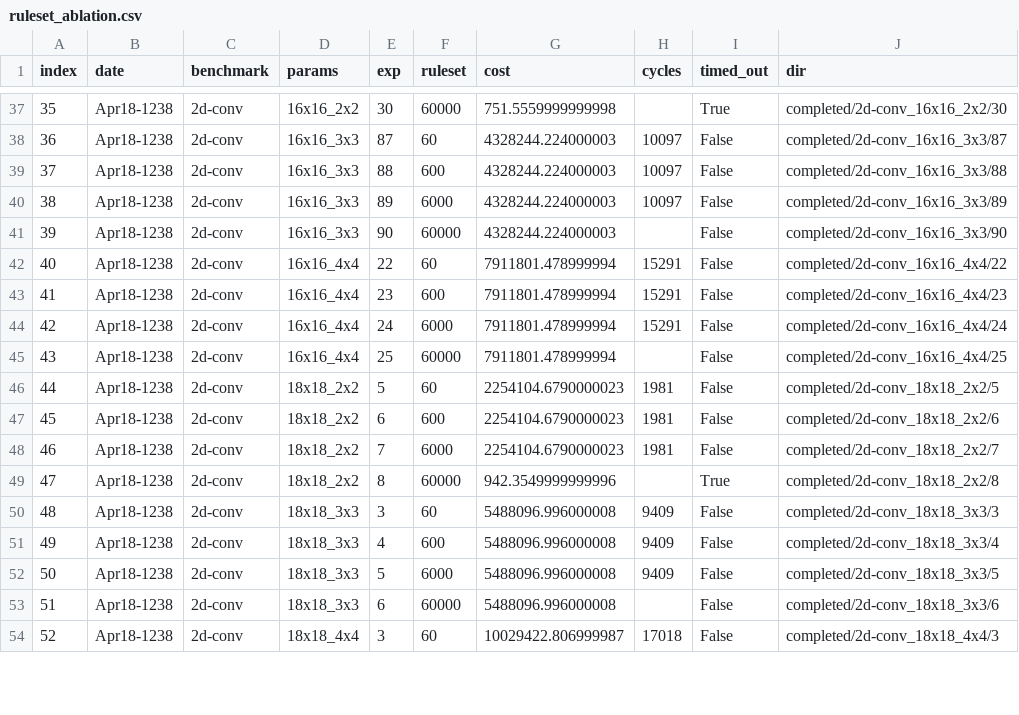
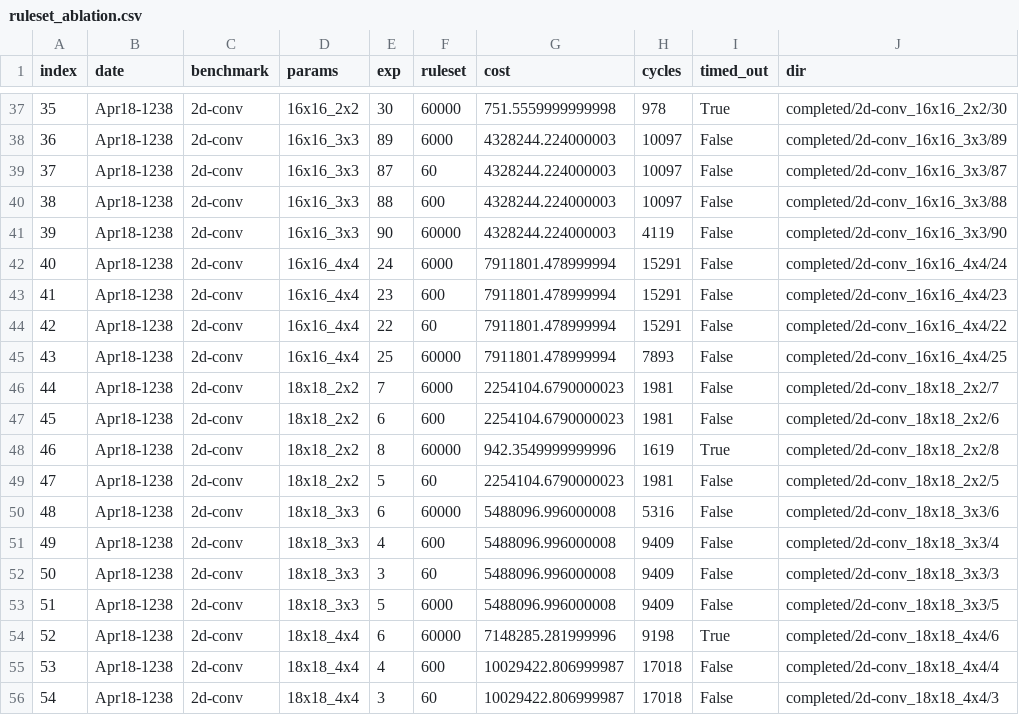
Before and after one commit to benginow/comp-gen, a CSV file: server/figs/data/ruleset_ablation.csv, drawn as a sheet; only a part is shown, gaps mark what is left out; removed rows and columns are numbered as before the commit, all else as after; the diff covers the shown part only; the diff names each change by its address in the sheet, - before the commit and + after, or states it on an @@ line.

```diff
--- a/server/figs/data/ruleset_ablation.csv
+++ b/server/figs/data/ruleset_ablation.csv
@@ column A (index) renumbered between rows 3 and 57 @@
-H37 (cycles): (empty)
+H37 (cycles): 978
@@ row 40 moved to row 38: 36 @@
-H41 (cycles): (empty)
+H41 (cycles): 4119
@@ row 44 moved to row 42: 40 @@
-H45 (cycles): (empty)
+H45 (cycles): 7893
@@ row 48 moved to row 46: 44 @@
+row 47: 45 | Apr18-1238 | 2d-conv | 18x18_2x2 | 6 | 600 | 2254104.6790000023 | 1981 | False | completed/2d-conv_18x18_2x2/6
+row 48: 46 | Apr18-1238 | 2d-conv | 18x18_2x2 | 8 | 60000 | 942.3549999999996 | 1619 | True | completed/2d-conv_18x18_2x2/8
-D50 (params): 18x18_2x2
+D50 (params): 18x18_3x3
-F50 (ruleset): 600
+F50 (ruleset): 60000
-G50 (cost): 2254104.6790000023
+G50 (cost): 5488096.996000008
-H50 (cycles): 1981
+H50 (cycles): 5316
-J50 (dir): completed/2d-conv_18x18_2x2/6
+J50 (dir): completed/2d-conv_18x18_3x3/6
-D51 (params): 18x18_2x2
+D51 (params): 18x18_3x3
-E51 (exp): 8
+E51 (exp): 4
-F51 (ruleset): 60000
+F51 (ruleset): 600
-G51 (cost): 942.3549999999996
+G51 (cost): 5488096.996000008
-H51 (cycles): (empty)
+H51 (cycles): 9409
-I51 (timed_out): True
+I51 (timed_out): False
-J51 (dir): completed/2d-conv_18x18_2x2/8
+J51 (dir): completed/2d-conv_18x18_3x3/4
-row 51: 49 | Apr18-1238 | 2d-conv | 18x18_3x3 | 4 | 600 | 5488096.996000008 | 9409 | False | completed/2d-conv_18x18_3x3/4
-D54 (params): 18x18_3x3
+D54 (params): 18x18_4x4
-G54 (cost): 5488096.996000008
+G54 (cost): 7148285.281999996
-H54 (cycles): (empty)
+H54 (cycles): 9198
-I54 (timed_out): False
+I54 (timed_out): True
-J54 (dir): completed/2d-conv_18x18_3x3/6
+J54 (dir): completed/2d-conv_18x18_4x4/6
```
Also changed, not shown: 1 removed row and 16 moved rows elsewhere in this file, server/figs/data/pruning.csv, 10 other files.
